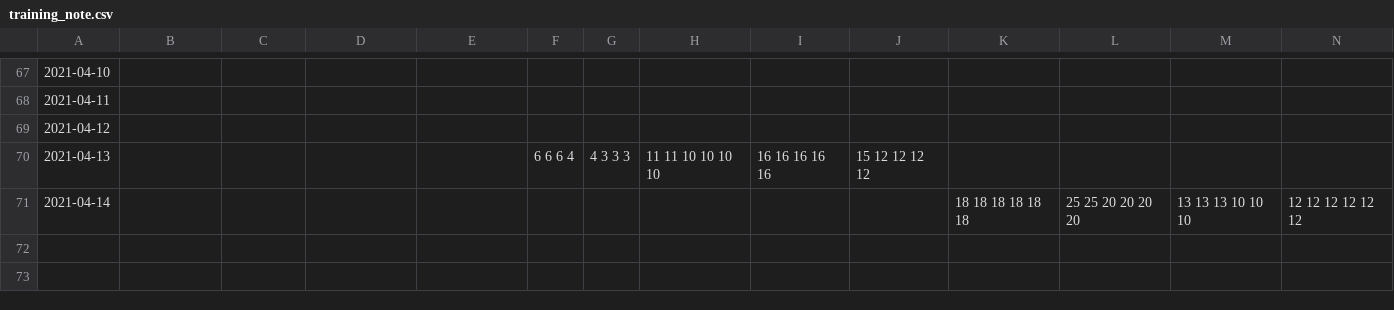
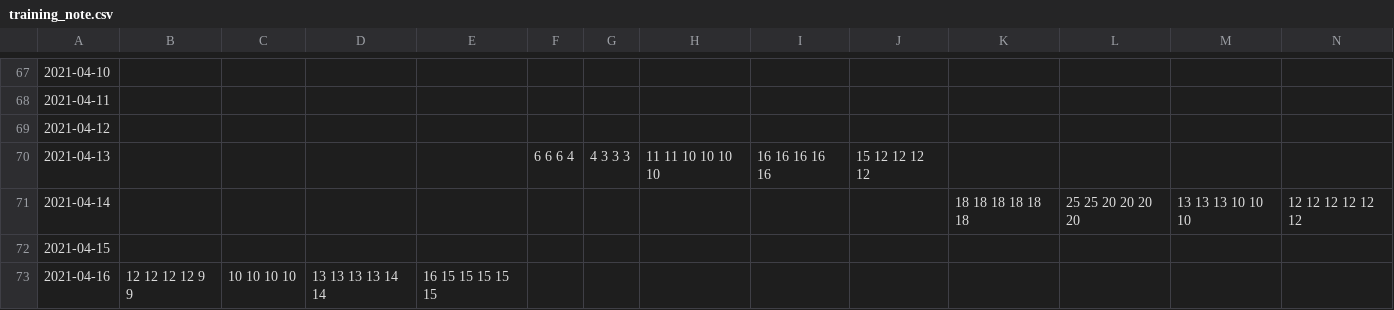
Before and after one commit to jutabi/Training_note, a CSV file: source/training_note.csv, drawn as a sheet; only a part is shown, gaps mark what is left out.

Commit message:
2021-04-16 training_note

```diff
--- a/source/training_note.csv
+++ b/source/training_note.csv
@@ -71 +71,3 @@
 2021-04-14,,,,,,,,,,18 18 18 18 18 18,25 25 20 20 20 20,13 13 13 10 10 10,12 12 12 12 12 12
+2021-04-15,,,,,,,,,,,,,
+2021-04-16,12 12 12 12 9 9,10 10 10 10,13 13 13 13 14 14,16 15 15 15 15 15,,,,,,,,,
```
Also changed, not shown: 2 other files.
